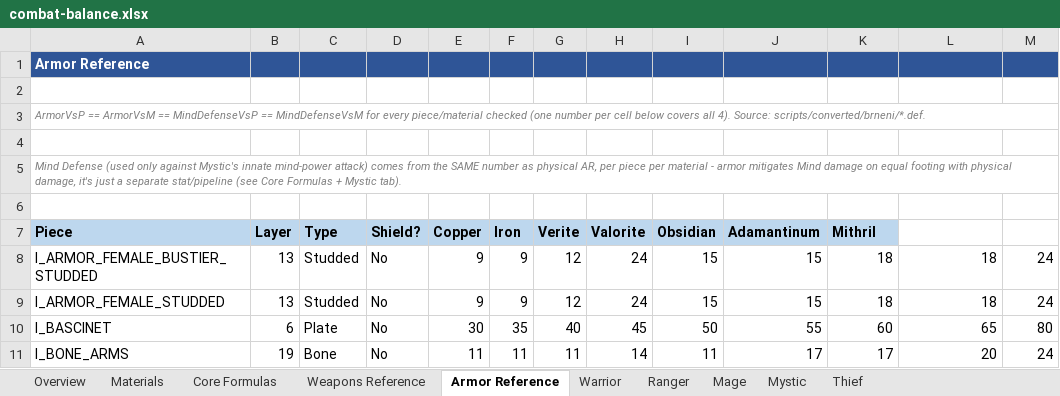
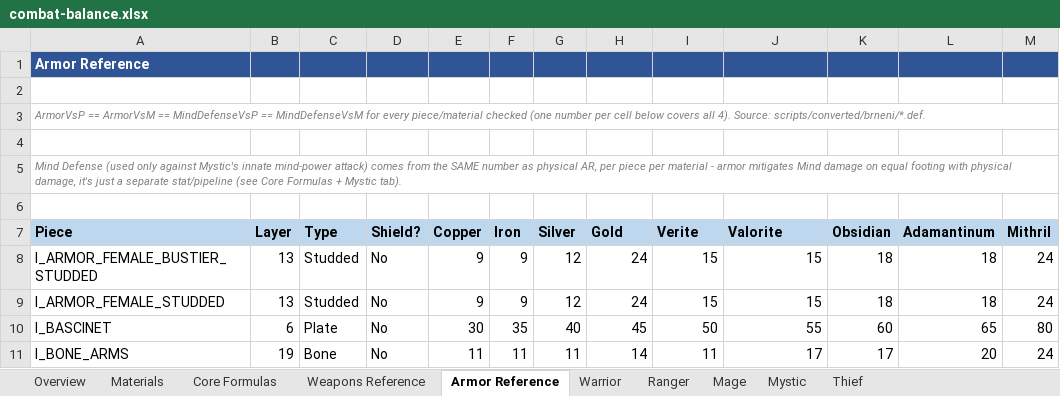
Before and after one commit to pkorpel/moriaengine, an Excel workbook: moriaengine/docs/balance/combat-balance.xlsx, sheet Armor Reference, drawn as a sheet; only a part is shown; values as stored, in another font and other column widths than the file's, no borders; the diff names each change by its address in the sheet, - before the commit and + after, or states it on an @@ line.

Commit message:
Fix Armor Reference header/data column mismatch (missing Silver/Gold)
METAL_TIERS filtered on the wrong tuple index (has_weapons instead of
has_armor), so the header row only listed 7 materials while every data row
still had 9 values - Silver/Gold columns were unlabeled. Also fixed
WEAPON_TIERS to filter on the correct has_weapons index instead of relying
on wood-name presence as a coincidental proxy.

```diff
--- a/moriaengine/docs/balance/combat-balance.xlsx (sheet Armor Reference)
+++ b/moriaengine/docs/balance/combat-balance.xlsx (sheet Armor Reference)
-G7: Verite
+G7: Silver
-H7: Valorite
+H7: Gold
-I7: Obsidian
+I7: Verite
-J7: Adamantinum
+J7: Valorite
-K7: Mithril
+K7: Obsidian
-L7: (empty)
+L7: Adamantinum
-L7:M7 fill: none
+L7:M7 fill: #BDD7EE
-M7: (empty)
+M7: Mithril
```
Also changed, not shown: 1 other file.
